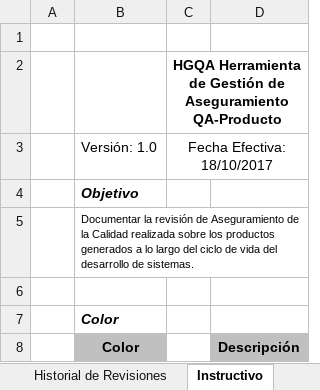
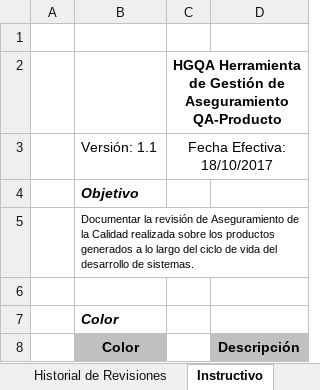
Before and after one commit to acporras/documentationStaradmin, an Excel workbook: Area de proceso PPQA/HGQA_V1.1_2017.xlsx, sheet Instructivo, drawn as a sheet; only a part is shown; values as stored, in another font and other column widths than the file's, no borders; charts and pictures not drawn; the diff names each change by its address in the sheet, - before the commit and + after, or states it on an @@ line.

```diff
--- a/Area de proceso PPQA/HGQA_V1.1_2017.xlsx (sheet Instructivo)
+++ b/Area de proceso PPQA/HGQA_V1.1_2017.xlsx (sheet Instructivo)
-B3: Versión: 1.0
+B3: Versión: 1.1
```
Also changed, not shown: sheet Informe de Revisión, sheet Planificación, sheet Seguimiento de NC, sheet Historial de Revisiones, charts or pictures.
